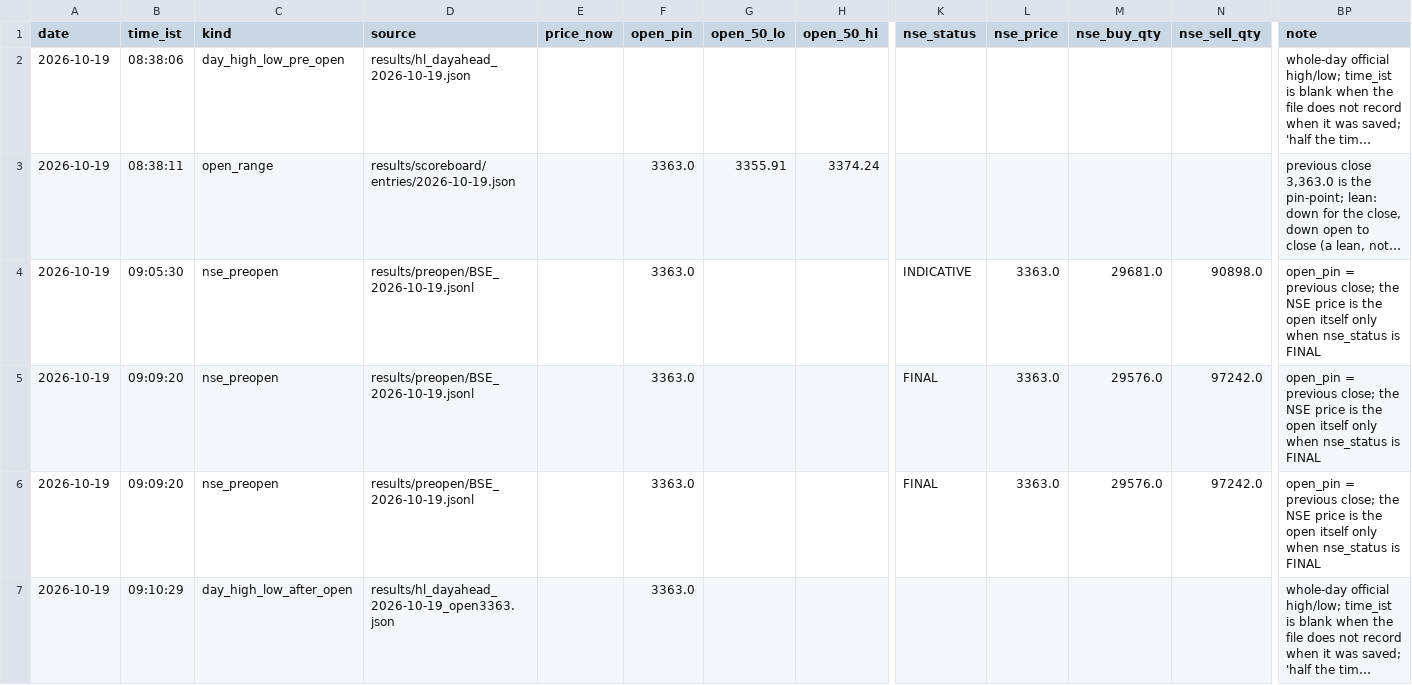
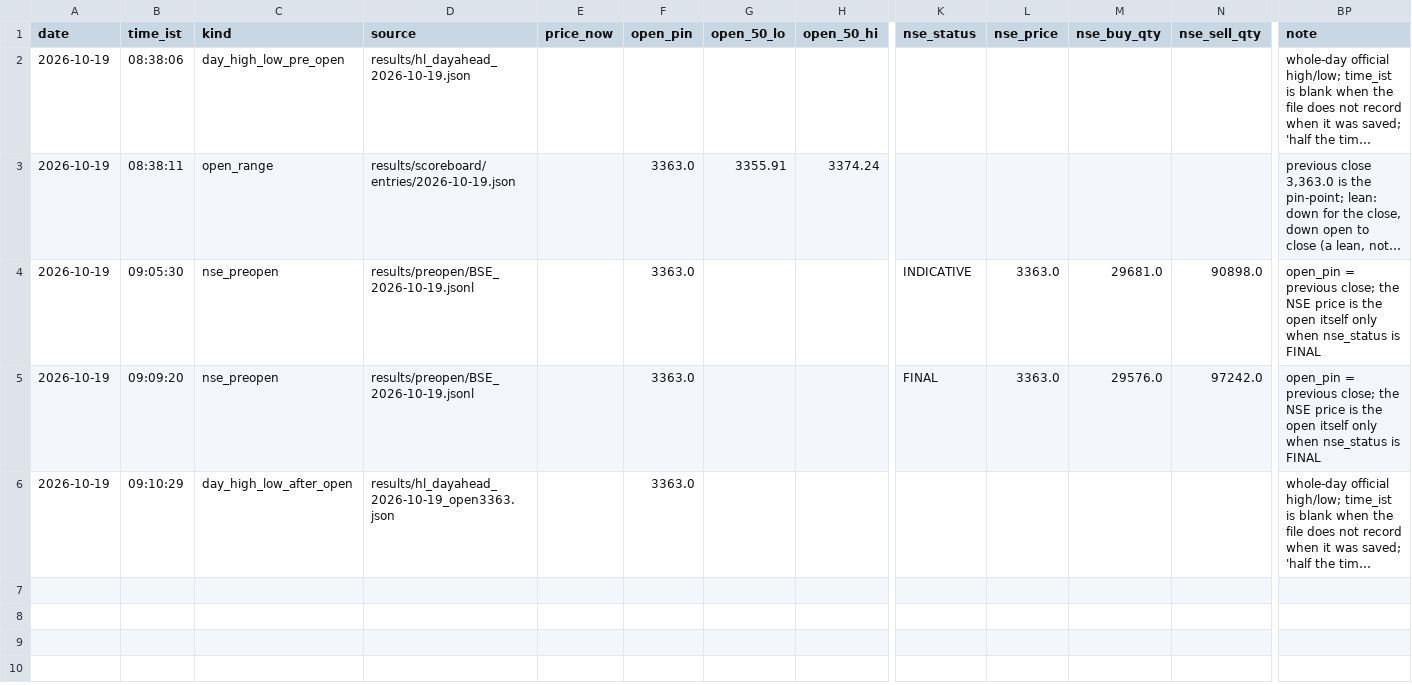
Before and after one commit to shauryaa1808g-max/pred_18, a CSV file: results/readings/by_day/2026-10-19.csv, drawn as a sheet; only a part is shown, gaps mark what is left out; long unchanged cells end in …; rows hold the shown columns only; the diff names each change by its address in the sheet, - before the commit and + after, or states it on an @@ line.

```diff
--- a/results/readings/by_day/2026-10-19.csv
+++ b/results/readings/by_day/2026-10-19.csv
-row 6: 2026-10-19 | 09:09:20 | nse_preopen | results/preopen/BSE_2026-10-19.jsonl |  | 3363.0 |  |  | FINAL | 3363.0 | 29576.0 | 97242.0 | open_pin = previous close; the NSE price is the open itself only when nse_status is FINAL
```
Also changed, not shown: results/readings/readings.csv, 1 other file.
